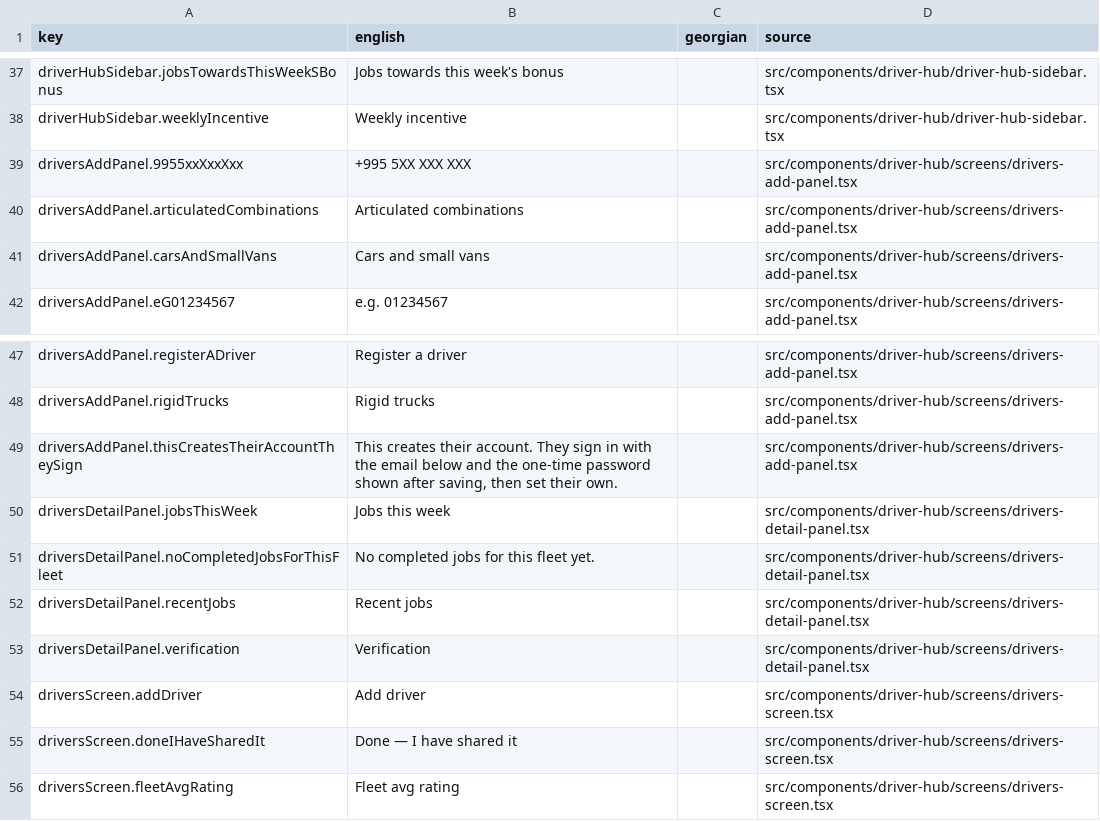
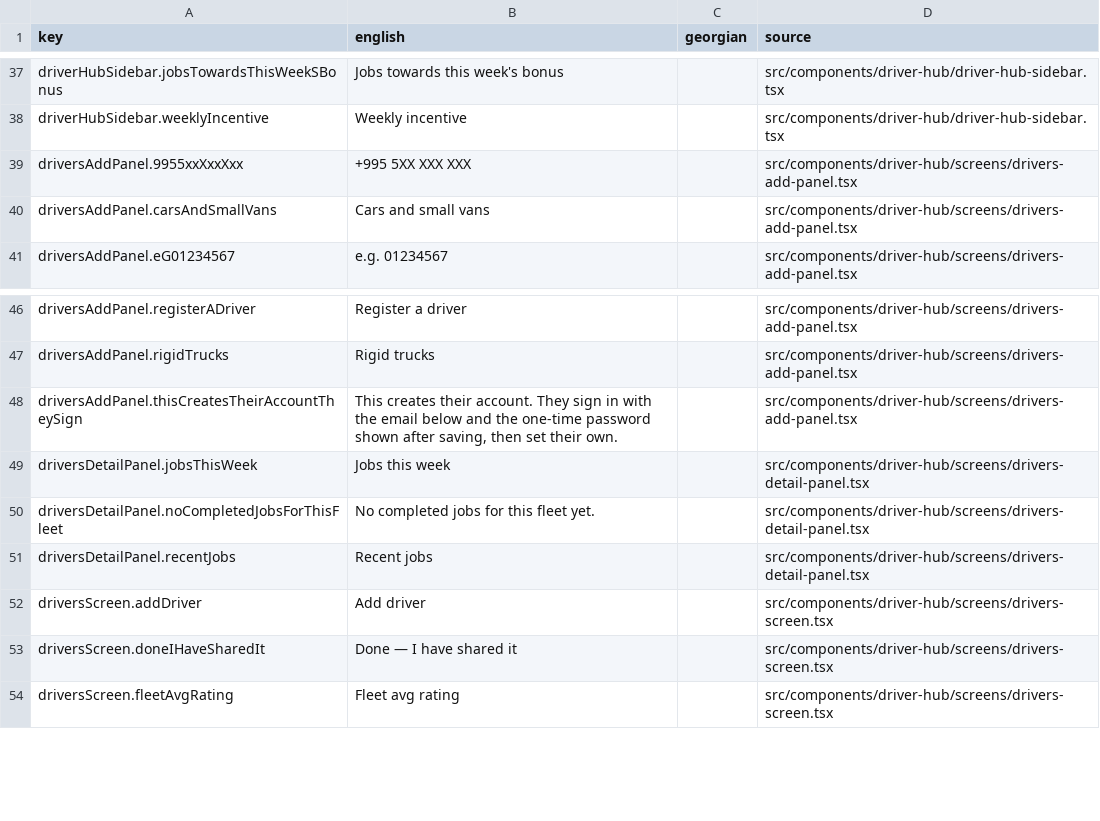
Before and after one commit to sandrosss13/lalamove-app, a CSV file: translation/sheets/driverHub.csv, drawn as a sheet; only a part is shown, gaps mark what is left out.

```diff
--- a/translation/sheets/driverHub.csv
+++ b/translation/sheets/driverHub.csv
@@ -39,3 +39,2 @@ driverHubSidebar.weeklyIncentive,Weekly incentive,,src/components/driver-hub/dri
 driversAddPanel.9955xxXxxXxx,+995 5XX XXX XXX,,src/components/driver-hub/screens/drivers-add-panel.tsx
-driversAddPanel.articulatedCombinations,Articulated combinations,,src/components/driver-hub/screens/drivers-add-panel.tsx
 driversAddPanel.carsAndSmallVans,Cars and small vans,,src/components/driver-hub/screens/drivers-add-panel.tsx
@@ -52,3 +51,2 @@ driversDetailPanel.noCompletedJobsForThisFleet,No completed jobs for this fleet
 driversDetailPanel.recentJobs,Recent jobs,,src/components/driver-hub/screens/drivers-detail-panel.tsx
-driversDetailPanel.verification,Verification,,src/components/driver-hub/screens/drivers-detail-panel.tsx
 driversScreen.addDriver,Add driver,,src/components/driver-hub/screens/drivers-screen.tsx
```
Also changed, not shown: translation/sheets/dashboard.csv, translation/sheets/fleet.csv, 26 other files.
